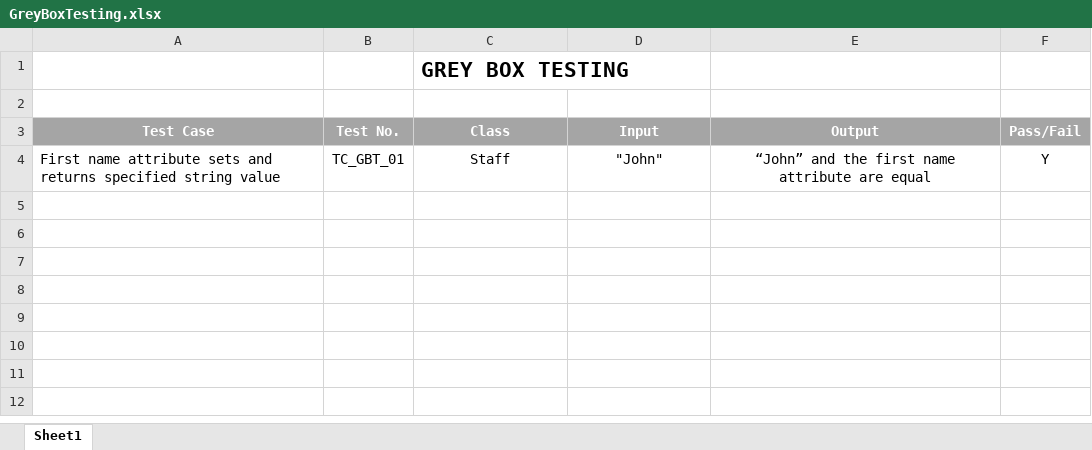
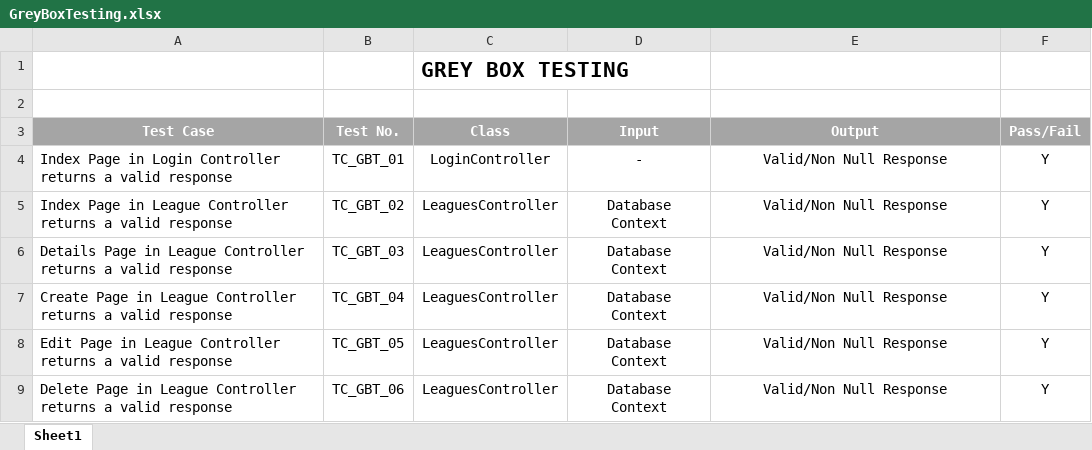
Before and after one commit to danielhwks/SD6503_FootballManagerProject, an Excel workbook: GreyBoxTesting.xlsx, sheet Sheet1, drawn as a sheet; values as stored, in another font and other column widths than the file's, no borders; removed rows and columns are numbered as before the commit, all else as after; the diff names each change by its address in the sheet, - before the commit and + after, or states it on an @@ line.

Commit message:
Added Login and League grey box tests to doc

```diff
--- a/GreyBoxTesting.xlsx (sheet Sheet1)
+++ b/GreyBoxTesting.xlsx (sheet Sheet1)
-row 4: First name attribute sets and returns specified string value | TC_GBT_01 | Staff | "John" | “John” and the first name attribute are equal | Y
+row 4: Index Page in Login Controller returns a valid response | TC_GBT_01 | LoginController | - | Valid/Non Null Response | Y
+row 5: Index Page in League Controller returns a valid response | TC_GBT_02 | LeaguesController | Database Context | Valid/Non Null Response | Y
+row 6: Details Page in League Controller returns a valid response | TC_GBT_03 | LeaguesController | Database Context | Valid/Non Null Response | Y
+row 7: Create Page in League Controller returns a valid response | TC_GBT_04 | LeaguesController | Database Context | Valid/Non Null Response | Y
+row 8: Edit Page in League Controller returns a valid response | TC_GBT_05 | LeaguesController | Database Context | Valid/Non Null Response | Y
+row 9: Delete Page in League Controller returns a valid response | TC_GBT_06 | LeaguesController | Database Context | Valid/Non Null Response | Y
```
